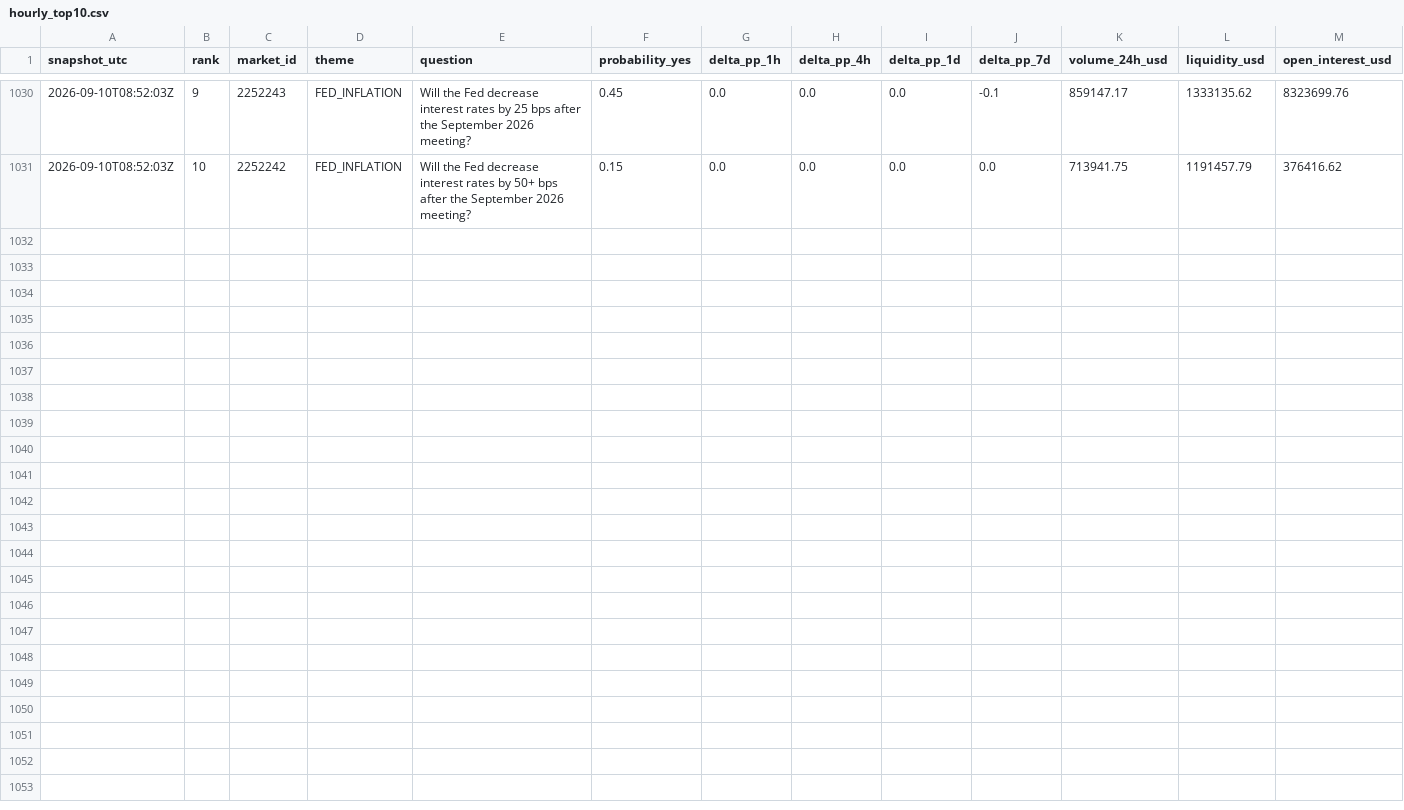
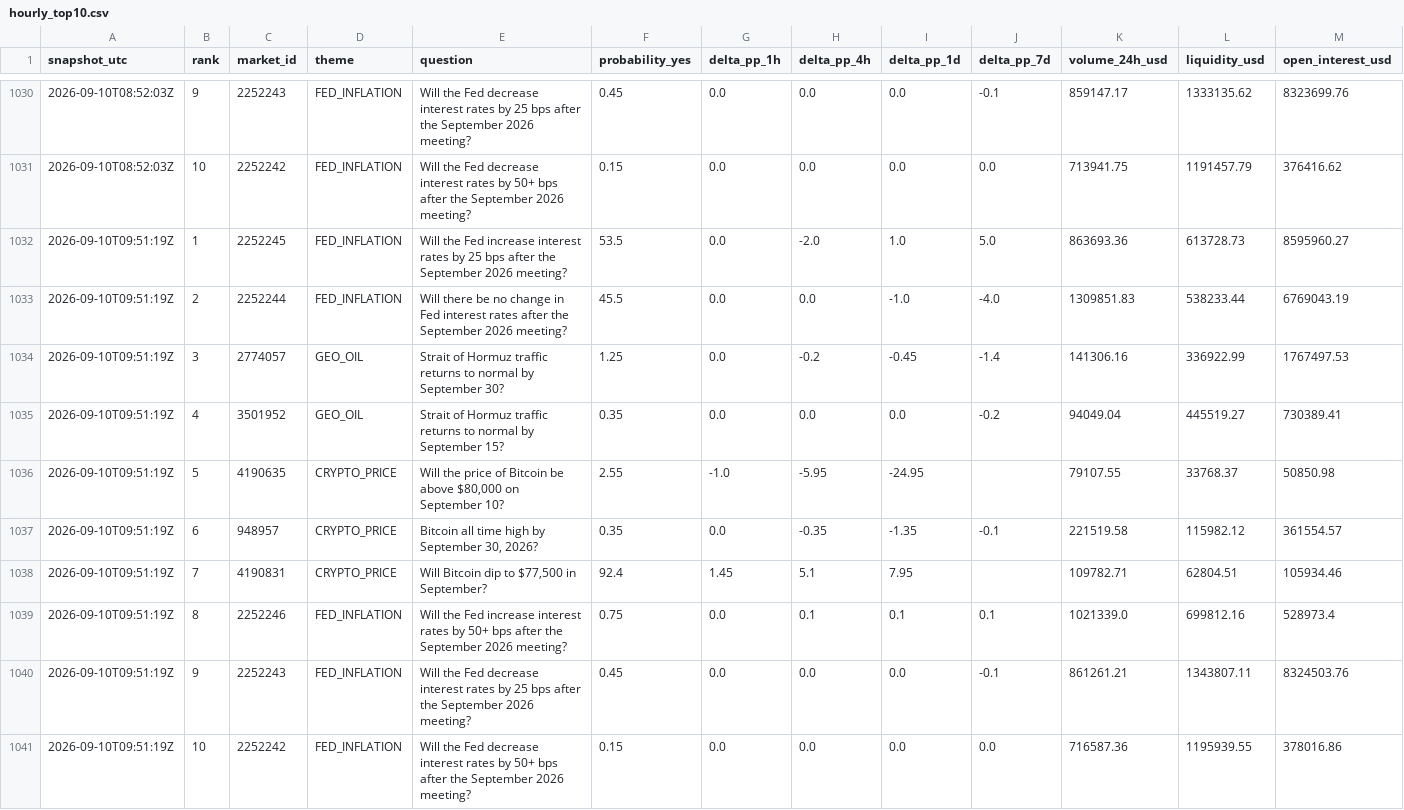
Before and after one commit to sovet12345688-debug/master-alt-cvd, a CSV file: polymarket/data/hourly_top10.csv, drawn as a sheet; only a part is shown, gaps mark what is left out; rows hold the shown columns only; the diff names each change by its address in the sheet, - before the commit and + after, or states it on an @@ line.

Commit message:
data: hourly Polymarket expectation radar

```diff
--- a/polymarket/data/hourly_top10.csv
+++ b/polymarket/data/hourly_top10.csv
+row 1032: 2026-09-10T09:51:19Z | 1 | 2252245 | FED_INFLATION | Will the Fed increase interest rates by 25 bps after the September 2026 meeting? | 53.5 | 0.0 | -2.0 | 1.0 | 5.0 | 863693.36 | 613728.73 | 8595960.27
+row 1033: 2026-09-10T09:51:19Z | 2 | 2252244 | FED_INFLATION | Will there be no change in Fed interest rates after the September 2026 meeting? | 45.5 | 0.0 | 0.0 | -1.0 | -4.0 | 1309851.83 | 538233.44 | 6769043.19
+row 1034: 2026-09-10T09:51:19Z | 3 | 2774057 | GEO_OIL | Strait of Hormuz traffic returns to normal by September 30? | 1.25 | 0.0 | -0.2 | -0.45 | -1.4 | 141306.16 | 336922.99 | 1767497.53
+row 1035: 2026-09-10T09:51:19Z | 4 | 3501952 | GEO_OIL | Strait of Hormuz traffic returns to normal by September 15? | 0.35 | 0.0 | 0.0 | 0.0 | -0.2 | 94049.04 | 445519.27 | 730389.41
+row 1036: 2026-09-10T09:51:19Z | 5 | 4190635 | CRYPTO_PRICE | Will the price of Bitcoin be above $80,000 on September 10? | 2.55 | -1.0 | -5.95 | -24.95 |  | 79107.55 | 33768.37 | 50850.98
+row 1037: 2026-09-10T09:51:19Z | 6 | 948957 | CRYPTO_PRICE | Bitcoin all time high by September 30, 2026? | 0.35 | 0.0 | -0.35 | -1.35 | -0.1 | 221519.58 | 115982.12 | 361554.57
+row 1038: 2026-09-10T09:51:19Z | 7 | 4190831 | CRYPTO_PRICE | Will Bitcoin dip to $77,500 in September? | 92.4 | 1.45 | 5.1 | 7.95 |  | 109782.71 | 62804.51 | 105934.46
+row 1039: 2026-09-10T09:51:19Z | 8 | 2252246 | FED_INFLATION | Will the Fed increase interest rates by 50+ bps after the September 2026 meeting? | 0.75 | 0.0 | 0.1 | 0.1 | 0.1 | 1021339.0 | 699812.16 | 528973.4
+row 1040: 2026-09-10T09:51:19Z | 9 | 2252243 | FED_INFLATION | Will the Fed decrease interest rates by 25 bps after the September 2026 meeting? | 0.45 | 0.0 | 0.0 | 0.0 | -0.1 | 861261.21 | 1343807.11 | 8324503.76
+row 1041: 2026-09-10T09:51:19Z | 10 | 2252242 | FED_INFLATION | Will the Fed decrease interest rates by 50+ bps after the September 2026 meeting? | 0.15 | 0.0 | 0.0 | 0.0 | 0.0 | 716587.36 | 1195939.55 | 378016.86
```
Also changed, not shown: 2 other files.
